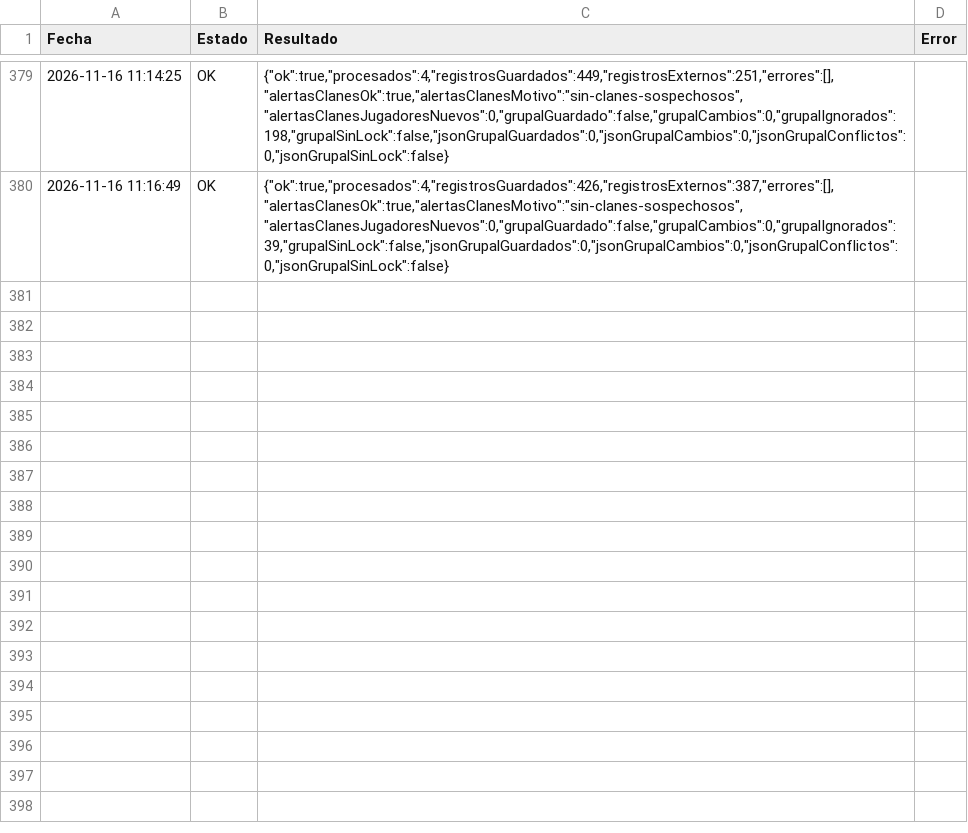
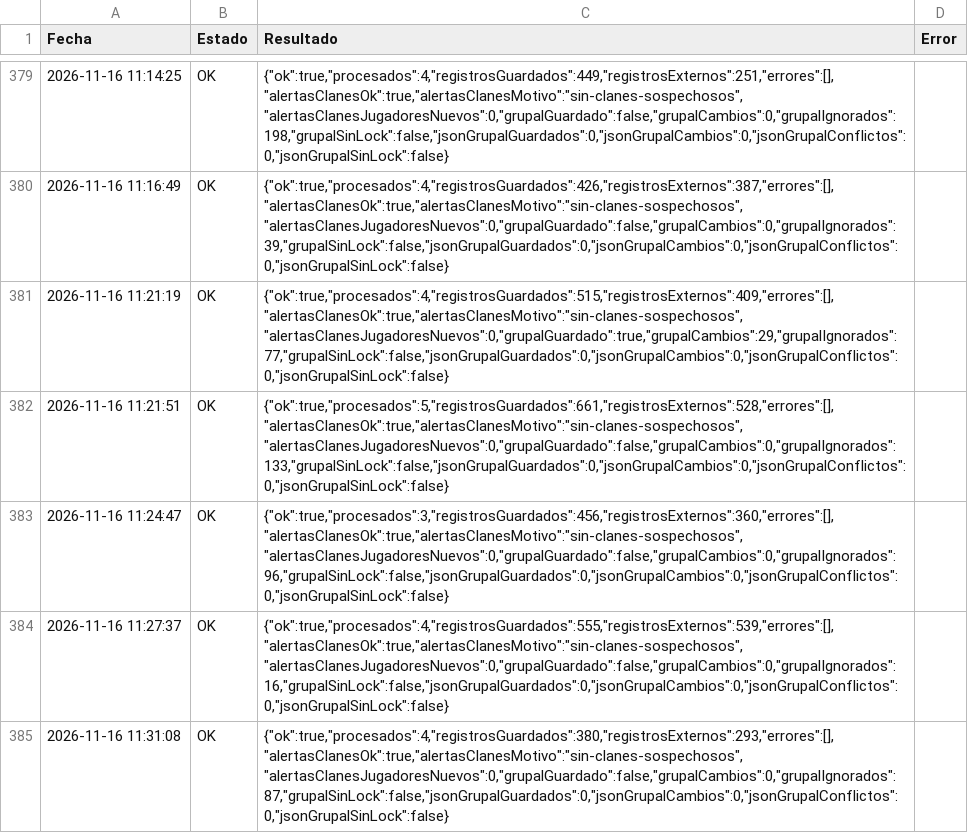
Before and after one commit to GrupoTerna/Backend, a CSV file: Datos descargados/CSV/Tampermonkey/Log_Tampermonkey_HistorialGuerra.csv, drawn as a sheet; only a part is shown, gaps mark what is left out.

Commit message:
Datos descargados: copia automática desde Drive - 16/11/2026 11:35:28 (Lima) - 3 archivos

```diff
--- a/Datos descargados/CSV/Tampermonkey/Log_Tampermonkey_HistorialGuerra.csv
+++ b/Datos descargados/CSV/Tampermonkey/Log_Tampermonkey_HistorialGuerra.csv
@@ -380 +380,6 @@ Fecha,Estado,Resultado,Error
 2026-11-16 11:16:49,OK,"{""ok"":true,""procesados"":4,""registrosGuardados"":426,""registrosExternos"":387,""errores"":[],""alertasClanesOk"":true,""alertasClanesMotivo"":""sin-clanes-sospechosos"",""alertasClanesJugadoresNuevos"":0,""grupalGuardado"":false,""grupalCambios"":0,""grupalIgnorados"":39,""grupalSinLock"":false,""jsonGrupalGuardados"":0,""jsonGrupalCambios"":0,""jsonGrupalConflictos"":0,""jsonGrupalSinLock"":false}",
+2026-11-16 11:21:19,OK,"{""ok"":true,""procesados"":4,""registrosGuardados"":515,""registrosExternos"":409,""errores"":[],""alertasClanesOk"":true,""alertasClanesMotivo"":""sin-clanes-sospechosos"",""alertasClanesJugadoresNuevos"":0,""grupalGuardado"":true,""grupalCambios"":29,""grupalIgnorados"":77,""grupalSinLock"":false,""jsonGrupalGuardados"":0,""jsonGrupalCambios"":0,""jsonGrupalConflictos"":0,""jsonGrupalSinLock"":false}",
+2026-11-16 11:21:51,OK,"{""ok"":true,""procesados"":5,""registrosGuardados"":661,""registrosExternos"":528,""errores"":[],""alertasClanesOk"":true,""alertasClanesMotivo"":""sin-clanes-sospechosos"",""alertasClanesJugadoresNuevos"":0,""grupalGuardado"":false,""grupalCambios"":0,""grupalIgnorados"":133,""grupalSinLock"":false,""jsonGrupalGuardados"":0,""jsonGrupalCambios"":0,""jsonGrupalConflictos"":0,""jsonGrupalSinLock"":false}",
+2026-11-16 11:24:47,OK,"{""ok"":true,""procesados"":3,""registrosGuardados"":456,""registrosExternos"":360,""errores"":[],""alertasClanesOk"":true,""alertasClanesMotivo"":""sin-clanes-sospechosos"",""alertasClanesJugadoresNuevos"":0,""grupalGuardado"":false,""grupalCambios"":0,""grupalIgnorados"":96,""grupalSinLock"":false,""jsonGrupalGuardados"":0,""jsonGrupalCambios"":0,""jsonGrupalConflictos"":0,""jsonGrupalSinLock"":false}",
+2026-11-16 11:27:37,OK,"{""ok"":true,""procesados"":4,""registrosGuardados"":555,""registrosExternos"":539,""errores"":[],""alertasClanesOk"":true,""alertasClanesMotivo"":""sin-clanes-sospechosos"",""alertasClanesJugadoresNuevos"":0,""grupalGuardado"":false,""grupalCambios"":0,""grupalIgnorados"":16,""grupalSinLock"":false,""jsonGrupalGuardados"":0,""jsonGrupalCambios"":0,""jsonGrupalConflictos"":0,""jsonGrupalSinLock"":false}",
+2026-11-16 11:31:08,OK,"{""ok"":true,""procesados"":4,""registrosGuardados"":380,""registrosExternos"":293,""errores"":[],""alertasClanesOk"":true,""alertasClanesMotivo"":""sin-clanes-sospechosos"",""alertasClanesJugadoresNuevos"":0,""grupalGuardado"":false,""grupalCambios"":0,""grupalIgnorados"":87,""grupalSinLock"":false,""jsonGrupalGuardados"":0,""jsonGrupalCambios"":0,""jsonGrupalConflictos"":0,""jsonGrupalSinLock"":false}",
```
Also changed, not shown: Datos descargados/CSV/Tampermonkey/HistorialGuerra_Grupal.csv, 1 other file.
